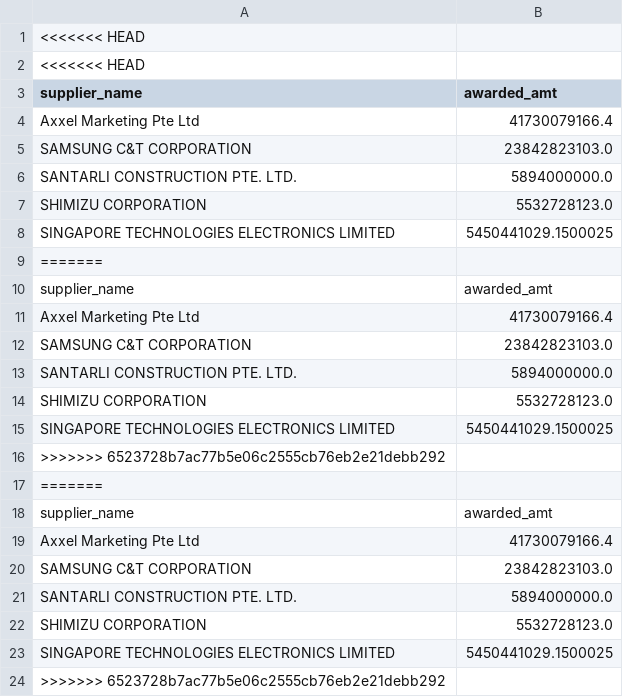
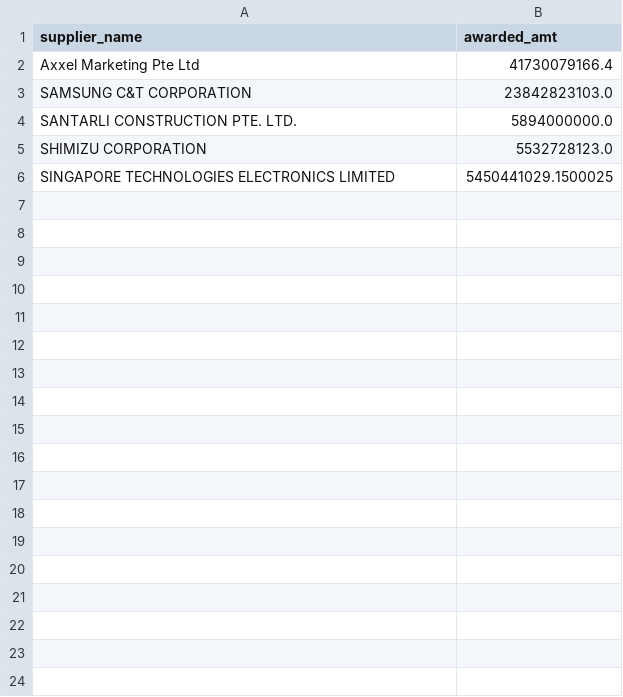
Before and after one commit to gryphus1153/1002PythonProject1, a CSV file: ProjectDatasets/top5Awards.csv, drawn as a sheet; the diff names each change by its address in the sheet, - before the commit and + after, or states it on an @@ line.

```diff
--- a/ProjectDatasets/top5Awards.csv
+++ b/ProjectDatasets/top5Awards.csv
-row 1: <<<<<<< HEAD
-row 2: <<<<<<< HEAD
-row 9: =======
-row 10: supplier_name | awarded_amt
-row 11: Axxel Marketing Pte Ltd | 41730079166.4
-row 12: SAMSUNG C&T CORPORATION | 23842823103.0
-row 13: SANTARLI CONSTRUCTION PTE. LTD. | 5894000000.0
-row 14: SHIMIZU CORPORATION | 5532728123.0
-row 15: SINGAPORE TECHNOLOGIES ELECTRONICS LIMITED | 5450441029.1500025
-row 16: >>>>>>> 6523728b7ac77b5e06c2555cb76eb2e21debb292
-row 17: =======
-row 18: supplier_name | awarded_amt
-row 19: Axxel Marketing Pte Ltd | 41730079166.4
-row 20: SAMSUNG C&T CORPORATION | 23842823103.0
-row 21: SANTARLI CONSTRUCTION PTE. LTD. | 5894000000.0
-row 22: SHIMIZU CORPORATION | 5532728123.0
-row 23: SINGAPORE TECHNOLOGIES ELECTRONICS LIMITED | 5450441029.1500025
-row 24: >>>>>>> 6523728b7ac77b5e06c2555cb76eb2e21debb292
```
Also changed, not shown: 5 other files.
